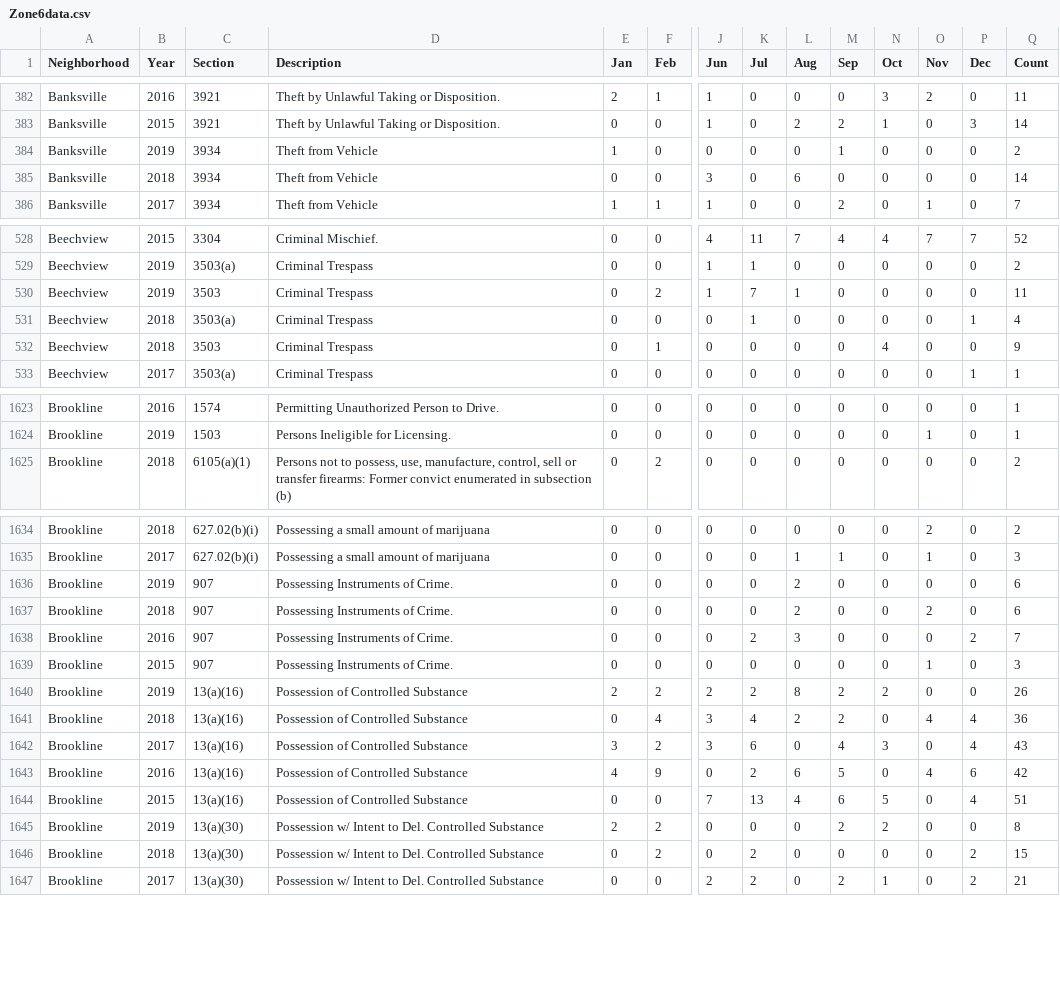
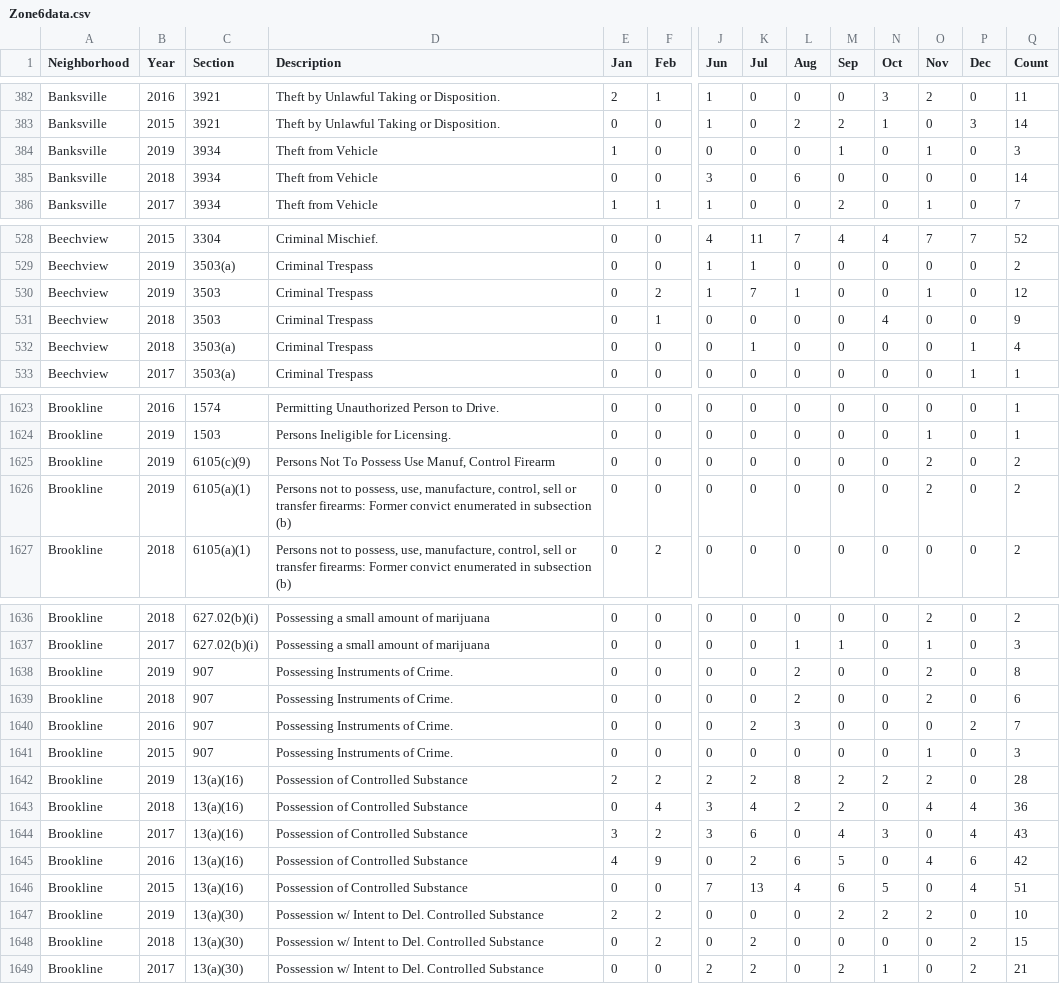
Before and after one commit to mhowe0422/mhowe0422.github.io, a CSV file: Zone6/Zone6data.csv, drawn as a sheet; only a part is shown, gaps mark what is left out; addresses are those after the commit; rows hold the shown columns only; the diff covers the shown part only; the diff names each change by its address in the sheet, - before the commit and + after, or states it on an @@ line.

```diff
--- a/Zone6/Zone6data.csv
+++ b/Zone6/Zone6data.csv
-O384 (Nov): 0
+O384 (Nov): 1
-Q384 (Count): 2
+Q384 (Count): 3
-O530 (Nov): 0
+O530 (Nov): 1
-Q530 (Count): 11
+Q530 (Count): 12
@@ row 531 moved to row 532: Beechview @@
+row 1625: Brookline | 2019 | 6105(c)(9) | Persons Not To Possess Use Manuf, Control Firearm | 0 | 0 | 0 | 0 | 0 | 0 | 0 | 2 | 0 | 2
+row 1626: Brookline | 2019 | 6105(a)(1) | Persons not to possess, use, manufacture, control, sell or transfer firearms: Former convict enumerated in subsection (b) | 0 | 0 | 0 | 0 | 0 | 0 | 0 | 2 | 0 | 2
-O1638 (Nov): 0
+O1638 (Nov): 2
-Q1638 (Count): 6
+Q1638 (Count): 8
-O1642 (Nov): 0
+O1642 (Nov): 2
-Q1642 (Count): 26
+Q1642 (Count): 28
-O1647 (Nov): 0
+O1647 (Nov): 2
-Q1647 (Count): 8
+Q1647 (Count): 10
```
Also changed, not shown: 2 moved rows and 32 edited cells elsewhere in this file, 1 other file.
